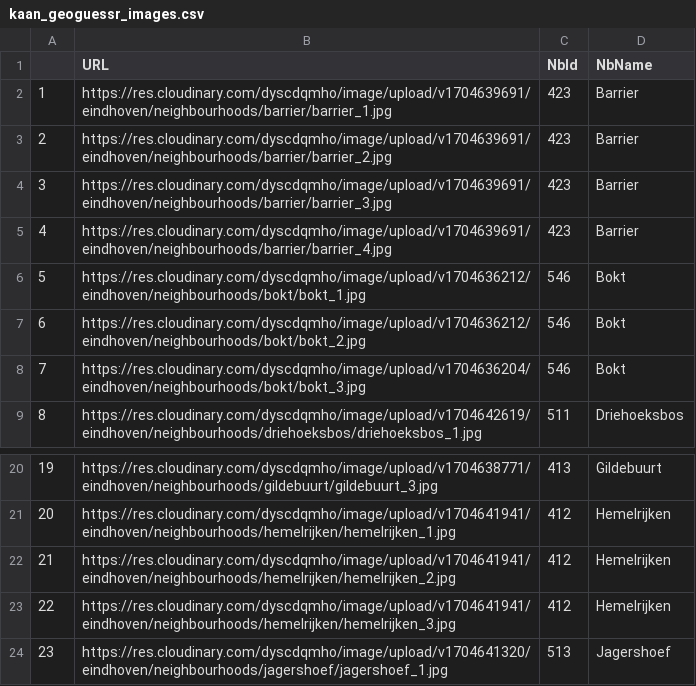
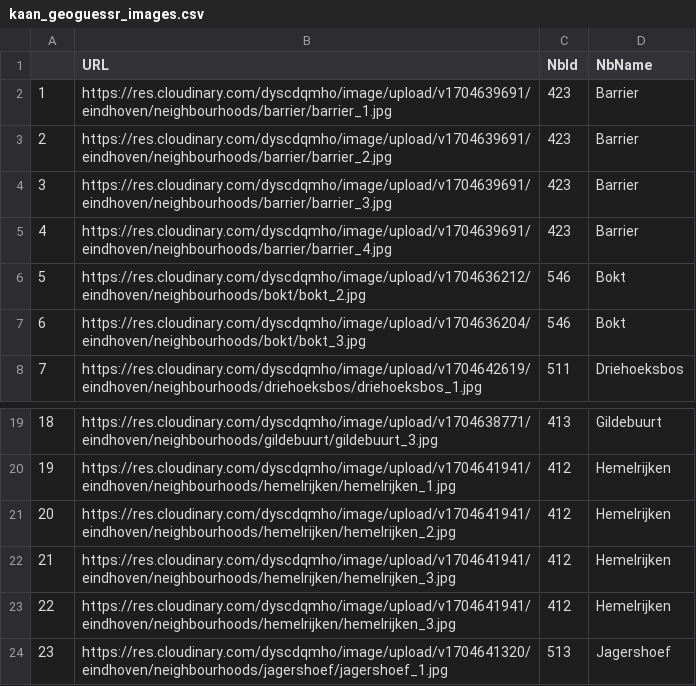
Before and after one commit to EhvDS/eds_app, a CSV file: data/kaan_geoguessr_images.csv, drawn as a sheet; only a part is shown, gaps mark what is left out; removed rows and columns are numbered as before the commit, all else as after; the diff names each change by its address in the sheet, - before the commit and + after, or states it on an @@ line.

Commit message:
Update kaan_geoguessr_images.csv
Delete Bokt entry
Add Hemelrijken entry

```diff
--- a/data/kaan_geoguessr_images.csv
+++ b/data/kaan_geoguessr_images.csv
-row 6: 5 | https://res.cloudinary.com/dyscdqmho/image/upload/v1704636212/eindhoven/neighbourhoods/bokt/bokt_1.jpg | 546 | Bokt
@@ column A renumbered between rows 6 and 21 @@
+row 22: 21 | https://res.cloudinary.com/dyscdqmho/image/upload/v1704641941/eindhoven/neighbourhoods/hemelrijken/hemelrijken_3.jpg | 412 | Hemelrijken
```
